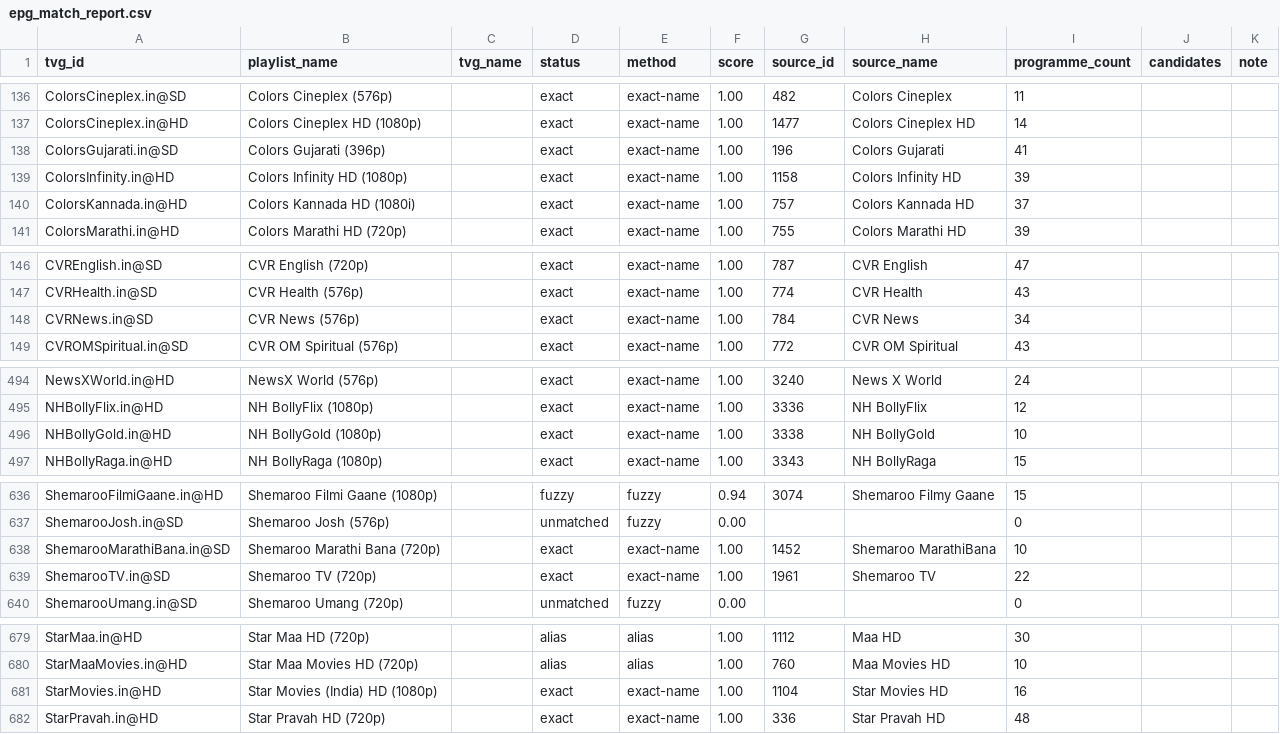
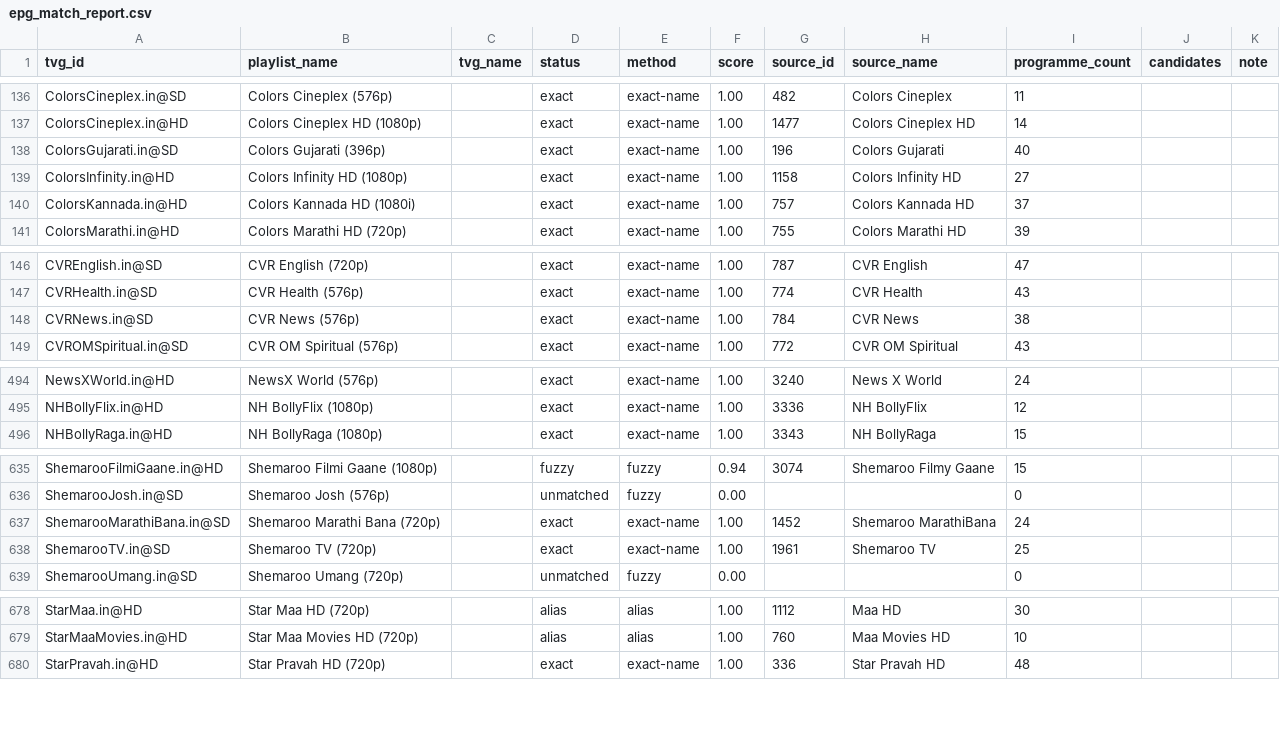
Before and after one commit to Abinanthankv/tvepgjio, a CSV file: epg_match_report.csv, drawn as a sheet; only a part is shown, gaps mark what is left out; the diff covers the shown part only.

```diff
--- a/epg_match_report.csv
+++ b/epg_match_report.csv
@@ -137,4 +137,4 @@ ColorsCineplex.in@SD,Colors Cineplex (576p),,exact,exact-name,1.00,482,Colors Ci
 ColorsCineplex.in@HD,Colors Cineplex HD (1080p),,exact,exact-name,1.00,1477,Colors Cineplex HD,14,,
-ColorsGujarati.in@SD,Colors Gujarati (396p),,exact,exact-name,1.00,196,Colors Gujarati,41,,
-ColorsInfinity.in@HD,Colors Infinity HD (1080p),,exact,exact-name,1.00,1158,Colors Infinity HD,39,,
+ColorsGujarati.in@SD,Colors Gujarati (396p),,exact,exact-name,1.00,196,Colors Gujarati,40,,
+ColorsInfinity.in@HD,Colors Infinity HD (1080p),,exact,exact-name,1.00,1158,Colors Infinity HD,27,,
 ColorsKannada.in@HD,Colors Kannada HD (1080i),,exact,exact-name,1.00,757,Colors Kannada HD,37,,
@@ -147,3 +147,3 @@ CVREnglish.in@SD,CVR English (720p),,exact,exact-name,1.00,787,CVR English,47,,
 CVRHealth.in@SD,CVR Health (576p),,exact,exact-name,1.00,774,CVR Health,43,,
-CVRNews.in@SD,CVR News (576p),,exact,exact-name,1.00,784,CVR News,34,,
+CVRNews.in@SD,CVR News (576p),,exact,exact-name,1.00,784,CVR News,38,,
 CVROMSpiritual.in@SD,CVR OM Spiritual (576p),,exact,exact-name,1.00,772,CVR OM Spiritual,43,,
@@ -495,3 +495,2 @@ NewsXWorld.in@HD,NewsX World (576p),,exact,exact-name,1.00,3240,News X World,24,
 NHBollyFlix.in@HD,NH BollyFlix (1080p),,exact,exact-name,1.00,3336,NH BollyFlix,12,,
-NHBollyGold.in@HD,NH BollyGold (1080p),,exact,exact-name,1.00,3338,NH BollyGold,10,,
 NHBollyRaga.in@HD,NH BollyRaga (1080p),,exact,exact-name,1.00,3343,NH BollyRaga,15,,
@@ -637,4 +636,4 @@ ShemarooFilmiGaane.in@HD,Shemaroo Filmi Gaane (1080p),,fuzzy,fuzzy,0.94,3074,She
 ShemarooJosh.in@SD,Shemaroo Josh (576p),,unmatched,fuzzy,0.00,,,0,,
-ShemarooMarathiBana.in@SD,Shemaroo Marathi Bana (720p),,exact,exact-name,1.00,1452,Shemaroo MarathiBana,10,,
-ShemarooTV.in@SD,Shemaroo TV (720p),,exact,exact-name,1.00,1961,Shemaroo TV,22,,
+ShemarooMarathiBana.in@SD,Shemaroo Marathi Bana (720p),,exact,exact-name,1.00,1452,Shemaroo MarathiBana,24,,
+ShemarooTV.in@SD,Shemaroo TV (720p),,exact,exact-name,1.00,1961,Shemaroo TV,25,,
 ShemarooUmang.in@SD,Shemaroo Umang (720p),,unmatched,fuzzy,0.00,,,0,,
@@ -680,3 +679,2 @@ StarMaa.in@HD,Star Maa HD (720p),,alias,alias,1.00,1112,Maa HD,30,,
 StarMaaMovies.in@HD,Star Maa Movies HD (720p),,alias,alias,1.00,760,Maa Movies HD,10,,
-StarMovies.in@HD,Star Movies (India) HD (1080p),,exact,exact-name,1.00,1104,Star Movies HD,16,,
 StarPravah.in@HD,Star Pravah HD (720p),,exact,exact-name,1.00,336,Star Pravah HD,48,,
```
Also changed, not shown: 17 edited cells elsewhere in this file, 3 other files.
